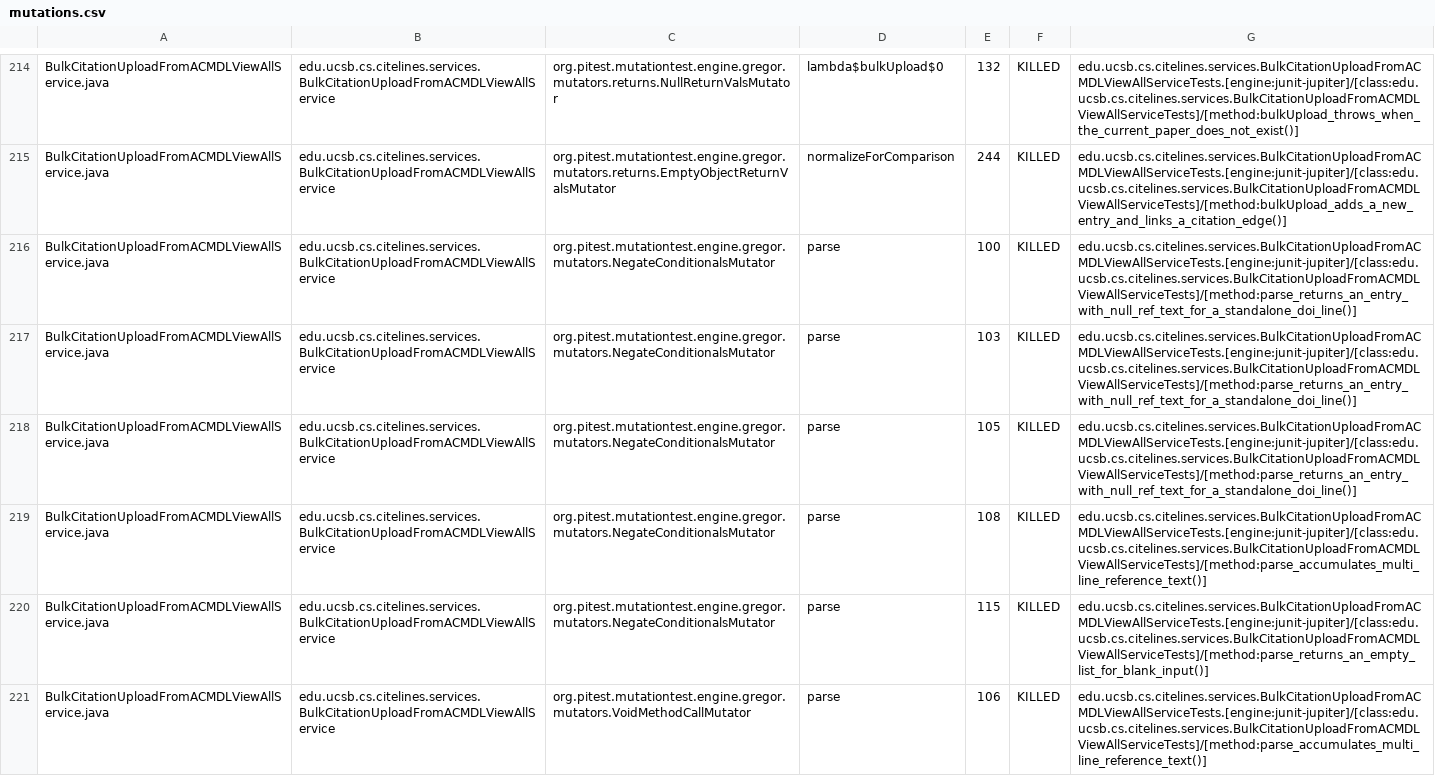
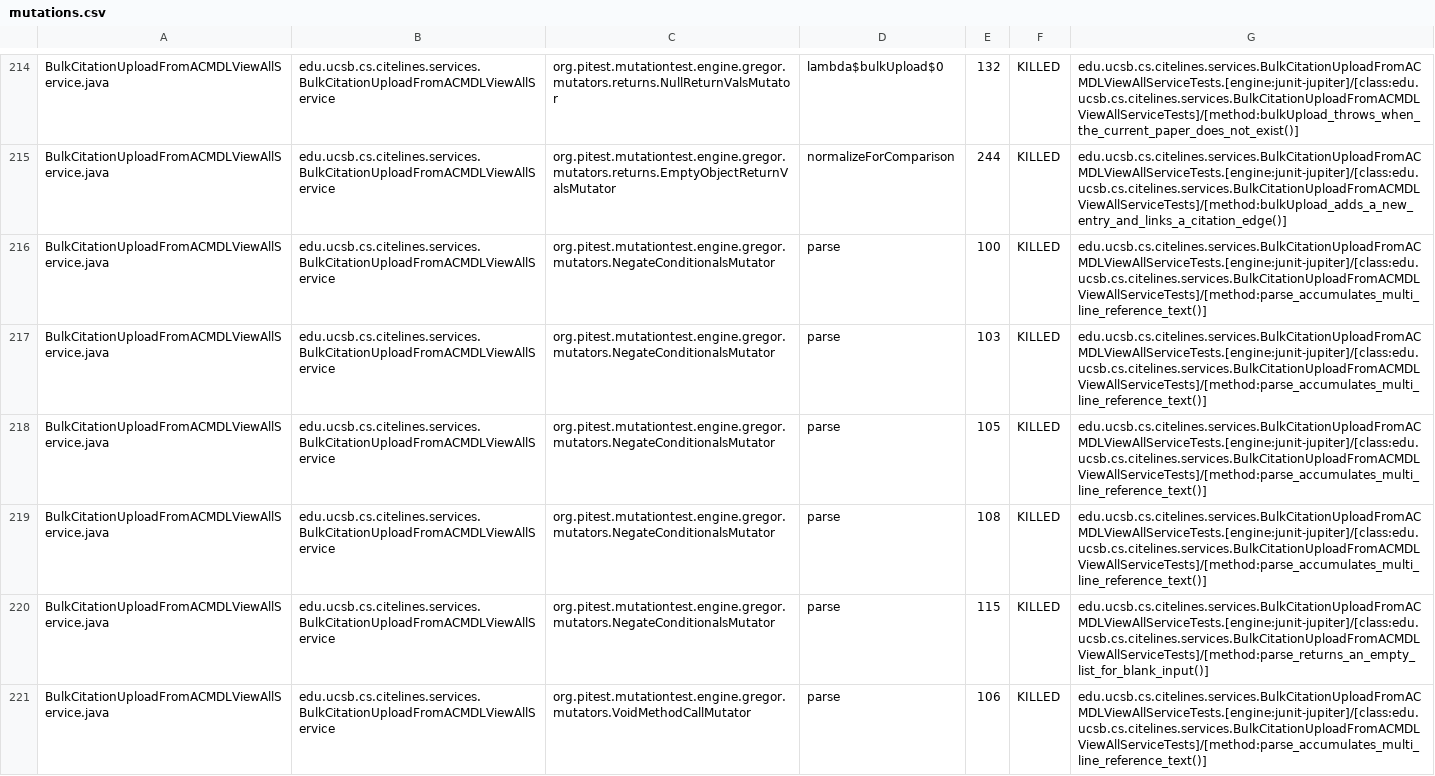
Before and after one commit to ucsb-cs156/proj-citelines, a CSV file: prs/74/pitest/mutations.csv, drawn as a sheet; only a part is shown, gaps mark what is left out; the diff covers the shown part only.

Commit message:
Deploying to gh-pages from @ ucsb-cs156/proj-citelines@64f43ce19e7b9b39e0c530265c1860060cf8b346 🚀

```diff
--- a/prs/74/pitest/mutations.csv
+++ b/prs/74/pitest/mutations.csv
@@ -215,5 +215,5 @@ BulkCitationUploadFromACMDLViewAllService.java,edu.ucsb.cs.citelines.services.Bu
 BulkCitationUploadFromACMDLViewAllService.java,edu.ucsb.cs.citelines.services.BulkCitationUploadFromACMDLViewAllService,org.pitest.mutationtest.engine.gregor.mutators.returns.EmptyObjectReturnValsMutator,normalizeForComparison,244,KILLED,edu.ucsb.cs.citelines.services.BulkCitationUploadFromACMDLViewAllServiceTests.[engine:junit-jupiter]/[class:edu.ucsb.cs.citelines.services.BulkCitationUploadFromACMDLViewAllServiceTests]/[method:bulkUpload_adds_a_new_entry_and_links_a_citation_edge()]
-BulkCitationUploadFromACMDLViewAllService.java,edu.ucsb.cs.citelines.services.BulkCitationUploadFromACMDLViewAllService,org.pitest.mutationtest.engine.gregor.mutators.NegateConditionalsMutator,parse,100,KILLED,edu.ucsb.cs.citelines.services.BulkCitationUploadFromACMDLViewAllServiceTests.[engine:junit-jupiter]/[class:edu.ucsb.cs.citelines.services.BulkCitationUploadFromACMDLViewAllServiceTests]/[method:parse_returns_an_entry_with_null_ref_text_for_a_standalone_doi_line()]
-BulkCitationUploadFromACMDLViewAllService.java,edu.ucsb.cs.citelines.services.BulkCitationUploadFromACMDLViewAllService,org.pitest.mutationtest.engine.gregor.mutators.NegateConditionalsMutator,parse,103,KILLED,edu.ucsb.cs.citelines.services.BulkCitationUploadFromACMDLViewAllServiceTests.[engine:junit-jupiter]/[class:edu.ucsb.cs.citelines.services.BulkCitationUploadFromACMDLViewAllServiceTests]/[method:parse_returns_an_entry_with_null_ref_text_for_a_standalone_doi_line()]
-BulkCitationUploadFromACMDLViewAllService.java,edu.ucsb.cs.citelines.services.BulkCitationUploadFromACMDLViewAllService,org.pitest.mutationtest.engine.gregor.mutators.NegateConditionalsMutator,parse,105,KILLED,edu.ucsb.cs.citelines.services.BulkCitationUploadFromACMDLViewAllServiceTests.[engine:junit-jupiter]/[class:edu.ucsb.cs.citelines.services.BulkCitationUploadFromACMDLViewAllServiceTests]/[method:parse_returns_an_entry_with_null_ref_text_for_a_standalone_doi_line()]
+BulkCitationUploadFromACMDLViewAllService.java,edu.ucsb.cs.citelines.services.BulkCitationUploadFromACMDLViewAllService,org.pitest.mutationtest.engine.gregor.mutators.NegateConditionalsMutator,parse,100,KILLED,edu.ucsb.cs.citelines.services.BulkCitationUploadFromACMDLViewAllServiceTests.[engine:junit-jupiter]/[class:edu.ucsb.cs.citelines.services.BulkCitationUploadFromACMDLViewAllServiceTests]/[method:parse_accumulates_multi_line_reference_text()]
+BulkCitationUploadFromACMDLViewAllService.java,edu.ucsb.cs.citelines.services.BulkCitationUploadFromACMDLViewAllService,org.pitest.mutationtest.engine.gregor.mutators.NegateConditionalsMutator,parse,103,KILLED,edu.ucsb.cs.citelines.services.BulkCitationUploadFromACMDLViewAllServiceTests.[engine:junit-jupiter]/[class:edu.ucsb.cs.citelines.services.BulkCitationUploadFromACMDLViewAllServiceTests]/[method:parse_accumulates_multi_line_reference_text()]
+BulkCitationUploadFromACMDLViewAllService.java,edu.ucsb.cs.citelines.services.BulkCitationUploadFromACMDLViewAllService,org.pitest.mutationtest.engine.gregor.mutators.NegateConditionalsMutator,parse,105,KILLED,edu.ucsb.cs.citelines.services.BulkCitationUploadFromACMDLViewAllServiceTests.[engine:junit-jupiter]/[class:edu.ucsb.cs.citelines.services.BulkCitationUploadFromACMDLViewAllServiceTests]/[method:parse_accumulates_multi_line_reference_text()]
 BulkCitationUploadFromACMDLViewAllService.java,edu.ucsb.cs.citelines.services.BulkCitationUploadFromACMDLViewAllService,org.pitest.mutationtest.engine.gregor.mutators.NegateConditionalsMutator,parse,108,KILLED,edu.ucsb.cs.citelines.services.BulkCitationUploadFromACMDLViewAllServiceTests.[engine:junit-jupiter]/[class:edu.ucsb.cs.citelines.services.BulkCitationUploadFromACMDLViewAllServiceTests]/[method:parse_accumulates_multi_line_reference_text()]
```
Also changed, not shown: 69 edited cells elsewhere in this file, 49 other files.
